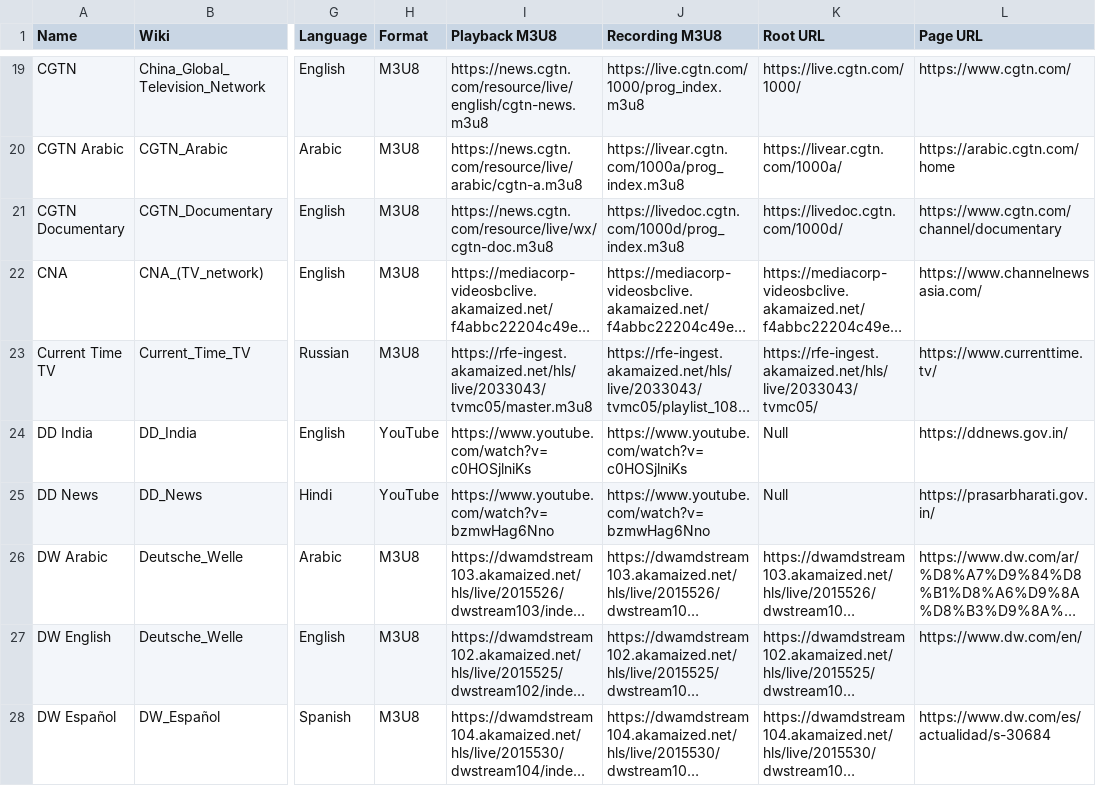
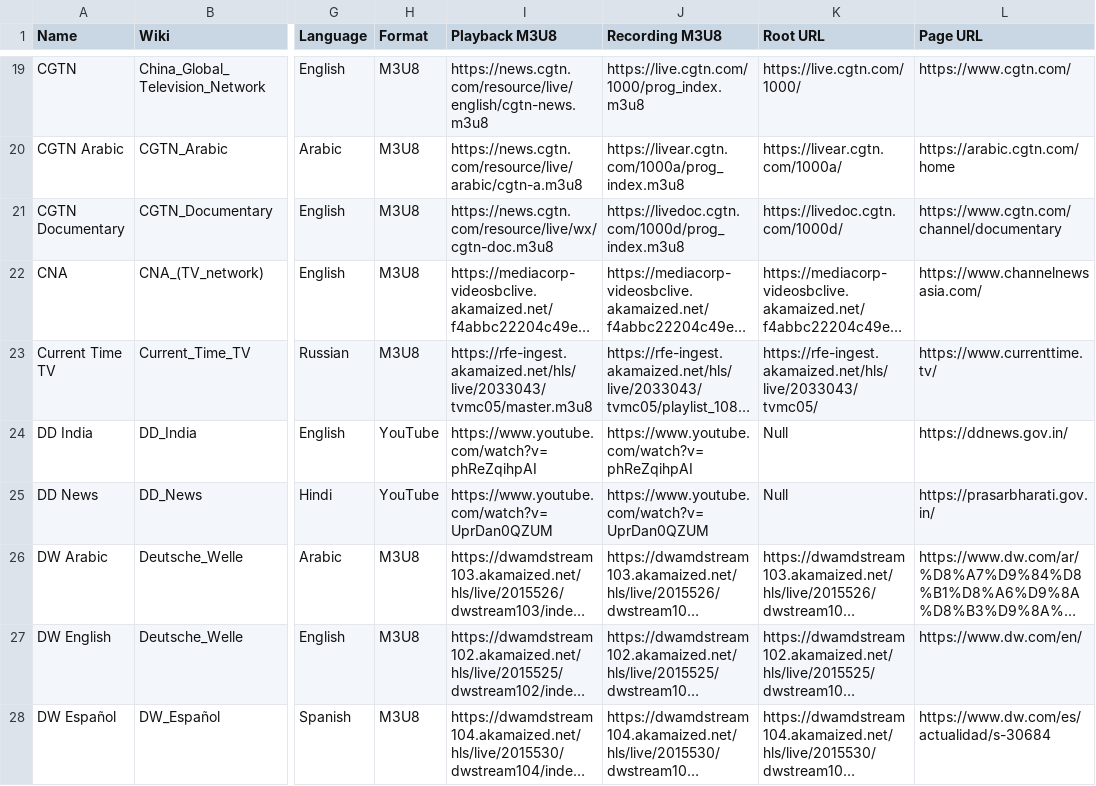
Before and after one commit to cpremoshis/global-media, a CSV file: Assets/broadcasters.csv, drawn as a sheet; only a part is shown, gaps mark what is left out; long unchanged cells end in …; the diff names each change by its address in the sheet, - before the commit and + after, or states it on an @@ line.

```diff
--- a/Assets/broadcasters.csv
+++ b/Assets/broadcasters.csv
-I24 (Playback M3U8): https://www.youtube.com/watch?v=c0HOSjlniKs
+I24 (Playback M3U8): https://www.youtube.com/watch?v=phReZqihpAI
-J24 (Recording M3U8): https://www.youtube.com/watch?v=c0HOSjlniKs
+J24 (Recording M3U8): https://www.youtube.com/watch?v=phReZqihpAI
-I25 (Playback M3U8): https://www.youtube.com/watch?v=bzmwHag6Nno
+I25 (Playback M3U8): https://www.youtube.com/watch?v=UprDan0QZUM
-J25 (Recording M3U8): https://www.youtube.com/watch?v=bzmwHag6Nno
+J25 (Recording M3U8): https://www.youtube.com/watch?v=UprDan0QZUM
```
